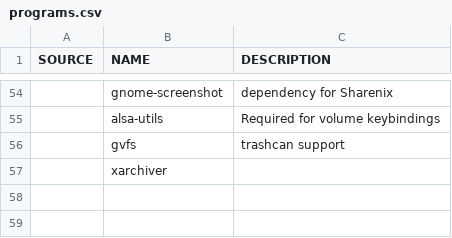
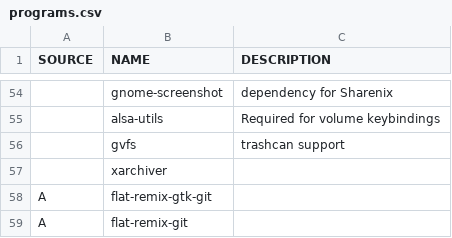
Before and after one commit to marcello505/MARBS, a CSV file: programs.csv, drawn as a sheet; only a part is shown, gaps mark what is left out; the diff names each change by its address in the sheet, - before the commit and + after, or states it on an @@ line.

Commit message:
Added gtk themes

```diff
--- a/programs.csv
+++ b/programs.csv
+row 58: A | flat-remix-gtk-git
+row 59: A | flat-remix-git
```
